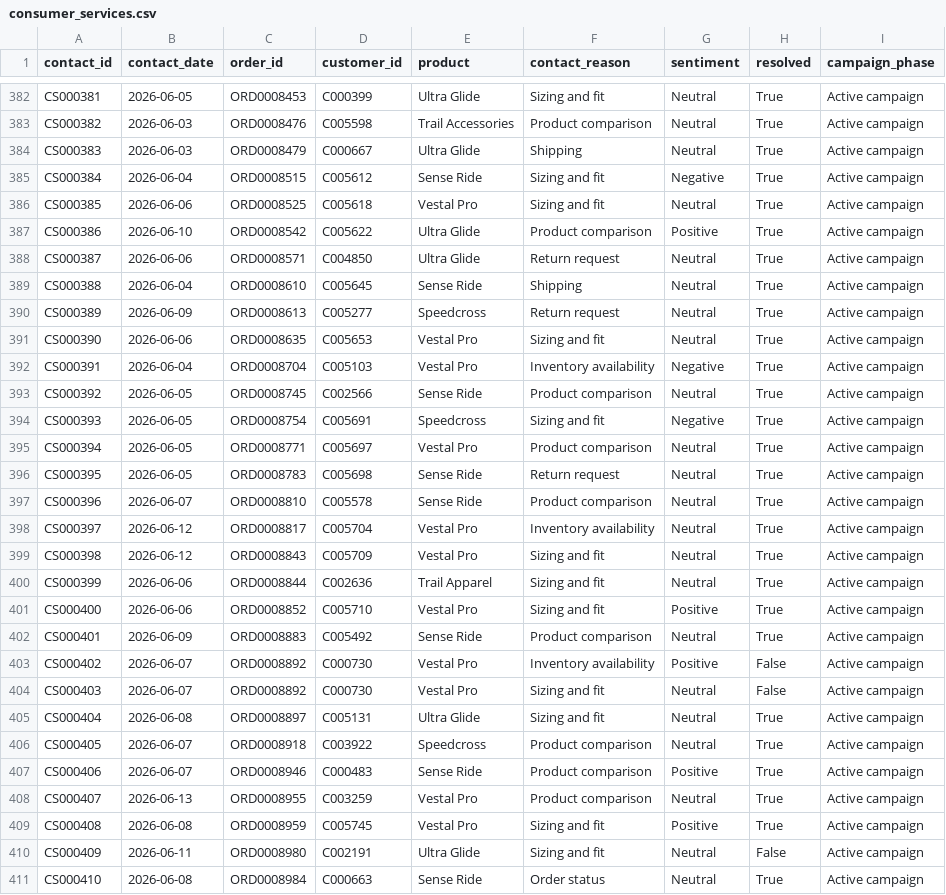
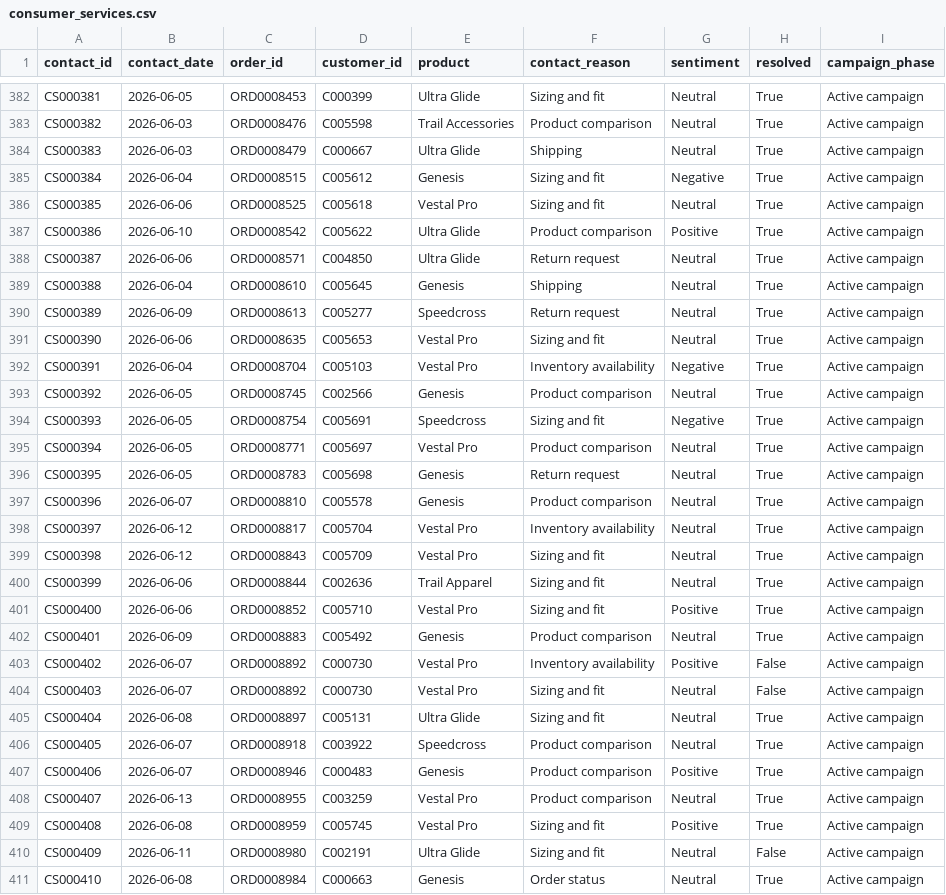
Before and after one commit to andersone17/salomon_case, a CSV file: data/mock/consumer_services.csv, drawn as a sheet; only a part is shown, gaps mark what is left out; the diff covers the shown part only.

Commit message:
changed sense ride to genesis

```diff
--- a/data/mock/consumer_services.csv
+++ b/data/mock/consumer_services.csv
@@ -384,3 +384,3 @@ CS000382,2026-06-03,ORD0008476,C005598,Trail Accessories,Product comparison,Neut
 CS000383,2026-06-03,ORD0008479,C000667,Ultra Glide,Shipping,Neutral,True,Active campaign
-CS000384,2026-06-04,ORD0008515,C005612,Sense Ride,Sizing and fit,Negative,True,Active campaign
+CS000384,2026-06-04,ORD0008515,C005612,Genesis,Sizing and fit,Negative,True,Active campaign
 CS000385,2026-06-06,ORD0008525,C005618,Vestal Pro,Sizing and fit,Neutral,True,Active campaign
@@ -388,3 +388,3 @@ CS000386,2026-06-10,ORD0008542,C005622,Ultra Glide,Product comparison,Positive,T
 CS000387,2026-06-06,ORD0008571,C004850,Ultra Glide,Return request,Neutral,True,Active campaign
-CS000388,2026-06-04,ORD0008610,C005645,Sense Ride,Shipping,Neutral,True,Active campaign
+CS000388,2026-06-04,ORD0008610,C005645,Genesis,Shipping,Neutral,True,Active campaign
 CS000389,2026-06-09,ORD0008613,C005277,Speedcross,Return request,Neutral,True,Active campaign
@@ -392,7 +392,7 @@ CS000390,2026-06-06,ORD0008635,C005653,Vestal Pro,Sizing and fit,Neutral,True,Ac
 CS000391,2026-06-04,ORD0008704,C005103,Vestal Pro,Inventory availability,Negative,True,Active campaign
-CS000392,2026-06-05,ORD0008745,C002566,Sense Ride,Product comparison,Neutral,True,Active campaign
+CS000392,2026-06-05,ORD0008745,C002566,Genesis,Product comparison,Neutral,True,Active campaign
 CS000393,2026-06-05,ORD0008754,C005691,Speedcross,Sizing and fit,Negative,True,Active campaign
 CS000394,2026-06-05,ORD0008771,C005697,Vestal Pro,Product comparison,Neutral,True,Active campaign
-CS000395,2026-06-05,ORD0008783,C005698,Sense Ride,Return request,Neutral,True,Active campaign
-CS000396,2026-06-07,ORD0008810,C005578,Sense Ride,Product comparison,Neutral,True,Active campaign
+CS000395,2026-06-05,ORD0008783,C005698,Genesis,Return request,Neutral,True,Active campaign
+CS000396,2026-06-07,ORD0008810,C005578,Genesis,Product comparison,Neutral,True,Active campaign
 CS000397,2026-06-12,ORD0008817,C005704,Vestal Pro,Inventory availability,Neutral,True,Active campaign
@@ -401,3 +401,3 @@ CS000399,2026-06-06,ORD0008844,C002636,Trail Apparel,Sizing and fit,Neutral,True
 CS000400,2026-06-06,ORD0008852,C005710,Vestal Pro,Sizing and fit,Positive,True,Active campaign
-CS000401,2026-06-09,ORD0008883,C005492,Sense Ride,Product comparison,Neutral,True,Active campaign
+CS000401,2026-06-09,ORD0008883,C005492,Genesis,Product comparison,Neutral,True,Active campaign
 CS000402,2026-06-07,ORD0008892,C000730,Vestal Pro,Inventory availability,Positive,False,Active campaign
@@ -406,3 +406,3 @@ CS000404,2026-06-08,ORD0008897,C005131,Ultra Glide,Sizing and fit,Neutral,True,A
 CS000405,2026-06-07,ORD0008918,C003922,Speedcross,Product comparison,Neutral,True,Active campaign
-CS000406,2026-06-07,ORD0008946,C000483,Sense Ride,Product comparison,Positive,True,Active campaign
+CS000406,2026-06-07,ORD0008946,C000483,Genesis,Product comparison,Positive,True,Active campaign
 CS000407,2026-06-13,ORD0008955,C003259,Vestal Pro,Product comparison,Neutral,True,Active campaign
@@ -410,2 +410,2 @@ CS000408,2026-06-08,ORD0008959,C005745,Vestal Pro,Sizing and fit,Positive,True,A
 CS000409,2026-06-11,ORD0008980,C002191,Ultra Glide,Sizing and fit,Neutral,False,Active campaign
-CS000410,2026-06-08,ORD0008984,C000663,Sense Ride,Order status,Neutral,True,Active campaign
+CS000410,2026-06-08,ORD0008984,C000663,Genesis,Order status,Neutral,True,Active campaign
```
Also changed, not shown: 162 edited cells elsewhere in this file, data/mock/product_daily.csv, 14 other files.
